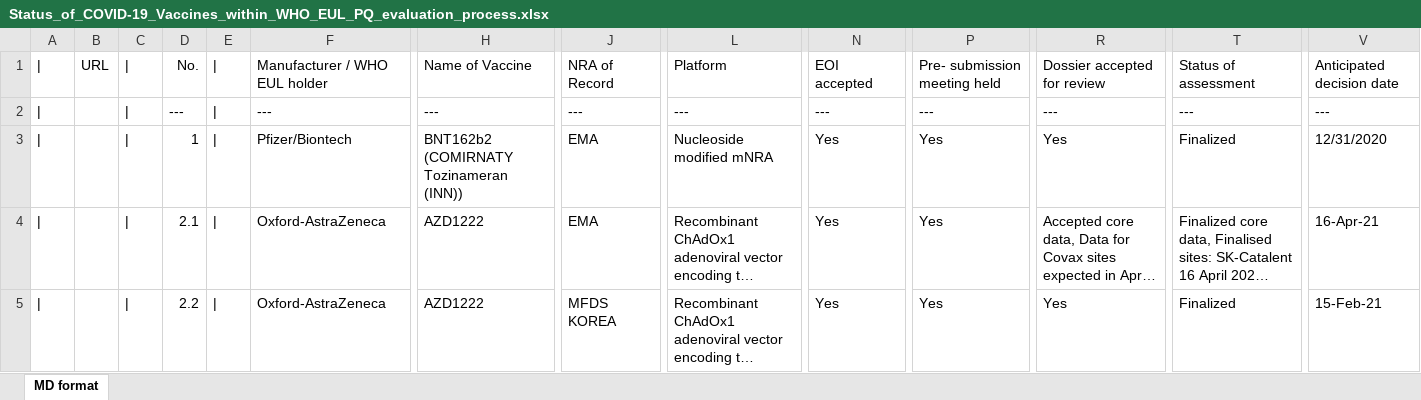
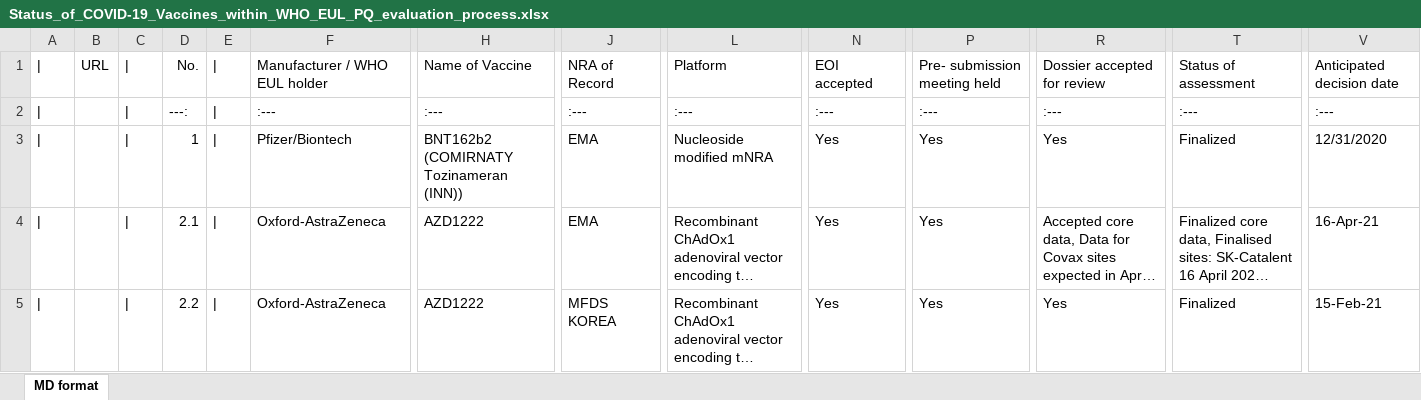
Before and after one commit to DylanLawless/SARS-CoV-2-VOC.github.io, an Excel workbook: vaccine_list/Status_of_COVID-19_Vaccines_within_WHO_EUL_PQ_evaluation_process.xlsx, sheet MD format, drawn as a sheet; only a part is shown, gaps mark what is left out; long unchanged cells end in …; values as stored, in another font and other column widths than the file's, no borders; charts and pictures not drawn; the diff names each change by its address in the sheet, - before the commit and + after, or states it on an @@ line.

Commit message:
vac list table

```diff
--- a/vaccine_list/Status_of_COVID-19_Vaccines_within_WHO_EUL_PQ_evaluation_process.xlsx (sheet MD format)
+++ b/vaccine_list/Status_of_COVID-19_Vaccines_within_WHO_EUL_PQ_evaluation_process.xlsx (sheet MD format)
-D2: ---
+D2: ---:
-F2: ---
+F2: :---
-H2: ---
+H2: :---
-J2: ---
+J2: :---
-L2: ---
+L2: :---
-N2: ---
+N2: :---
-P2: ---
+P2: :---
-R2: ---
+R2: :---
-T2: ---
+T2: :---
-V2: ---
+V2: :---
```
Also changed, not shown: 2 other files.
